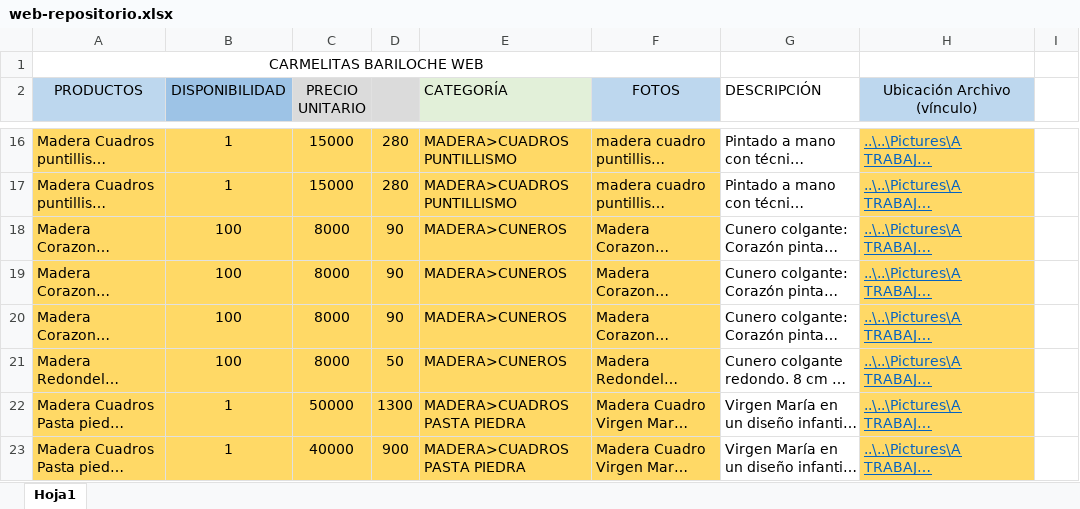
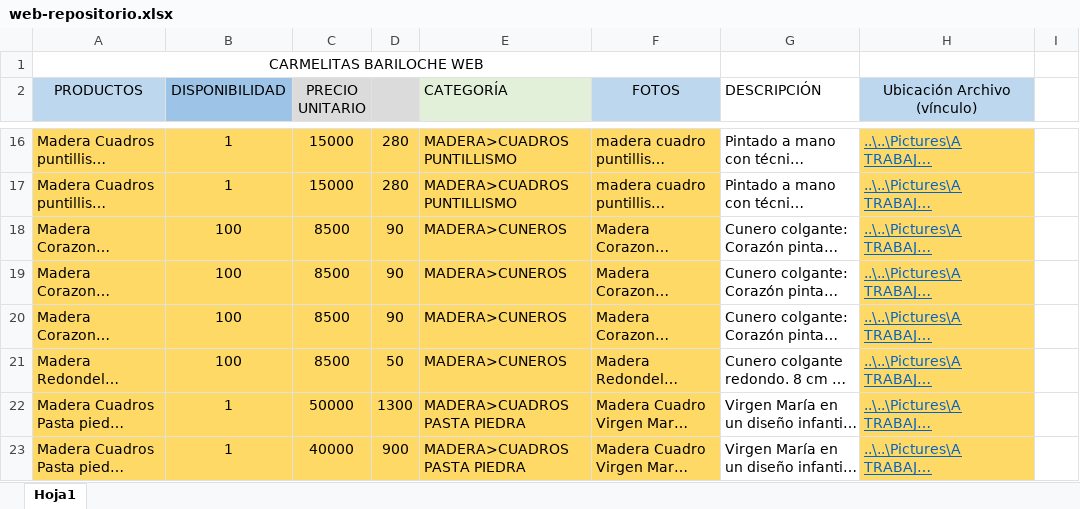
Before and after one commit to carmelitasbariloche/carmelitasbariloche.github.io, an Excel workbook: data/web-repositorio.xlsx, sheet Hoja1, drawn as a sheet; only a part is shown, gaps mark what is left out; long unchanged cells end in …; values as stored, in another font and other column widths than the file's, no borders; the diff names each change by its address in the sheet, - before the commit and + after, or states it on an @@ line.

Commit message:
cuneros y corazones actualizar

```diff
--- a/data/web-repositorio.xlsx (sheet Hoja1)
+++ b/data/web-repositorio.xlsx (sheet Hoja1)
-C18:C21 (PRECIO UNITARIO): 8000
+C18:C21 (PRECIO UNITARIO): 8500
```
